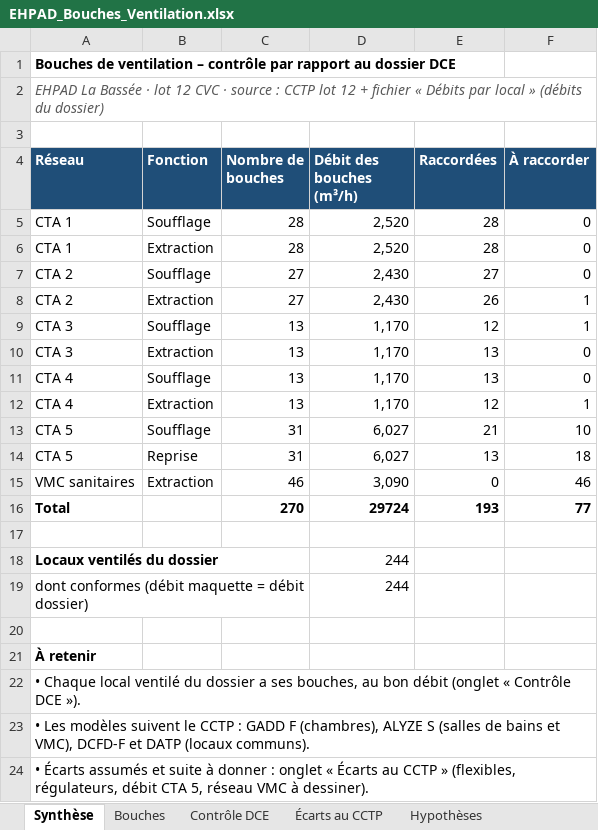
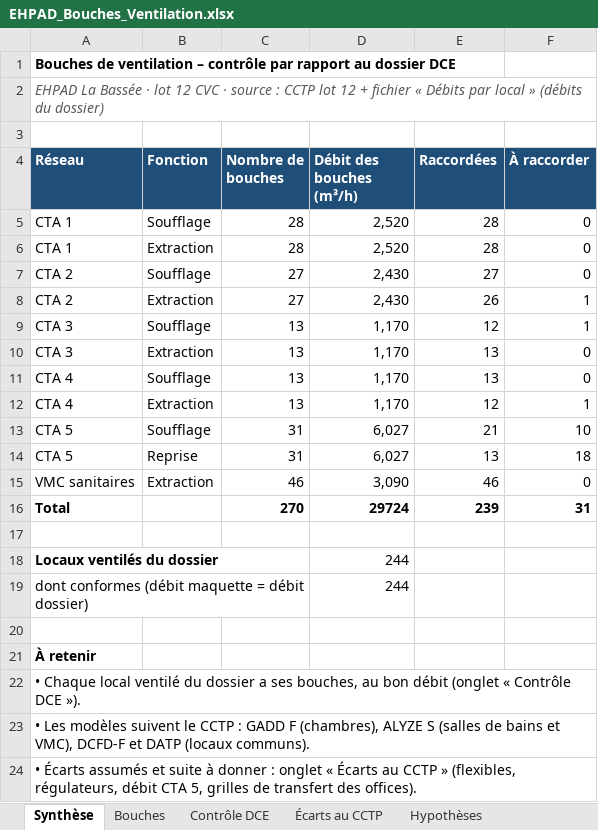
Before and after one commit to allanpereiradesk-prog/ehpad-labassee, an Excel workbook: exports-revit/EHPAD_Bouches_Ventilation.xlsx, sheet Synthèse, drawn as a sheet; values as stored, in another font and other column widths than the file's, no borders; the diff names each change by its address in the sheet, - before the commit and + after, or states it on an @@ line.

```diff
--- a/exports-revit/EHPAD_Bouches_Ventilation.xlsx (sheet Synthèse)
+++ b/exports-revit/EHPAD_Bouches_Ventilation.xlsx (sheet Synthèse)
-E15 (Raccordées): 0
+E15 (Raccordées): 46
-F15 (À raccorder): 46
+F15 (À raccorder): 0
-E16 (Raccordées): 193
+E16 (Raccordées): 239
-F16 (À raccorder): 77
+F16 (À raccorder): 31
-A24 (Réseau): …CTA 5, réseau VMC à dessiner).
+A24 (Réseau): …CTA 5, grilles de transfert des offices).
```
Also changed, not shown: sheet Bouches, sheet Écarts au CCTP, exports-revit/EHPAD_Dimensionnement_Gaines.xlsx, 8 other files.
